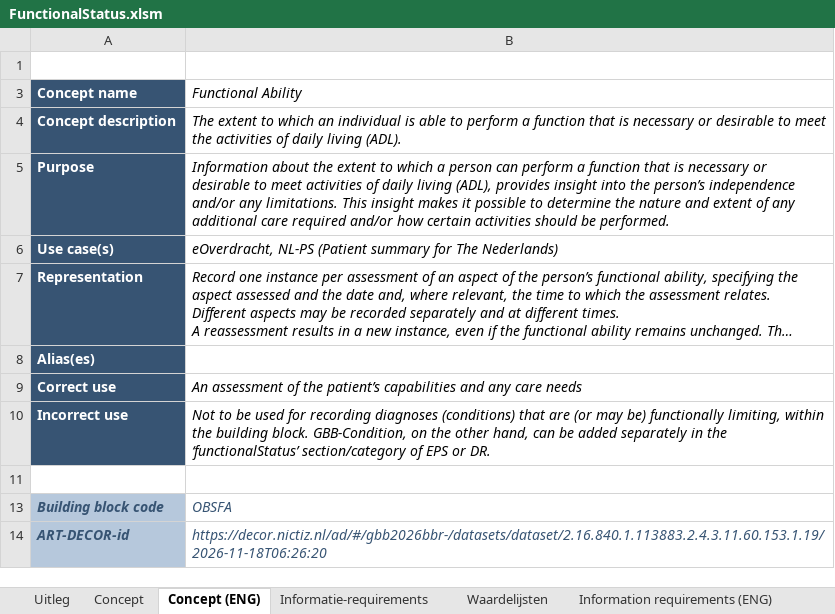
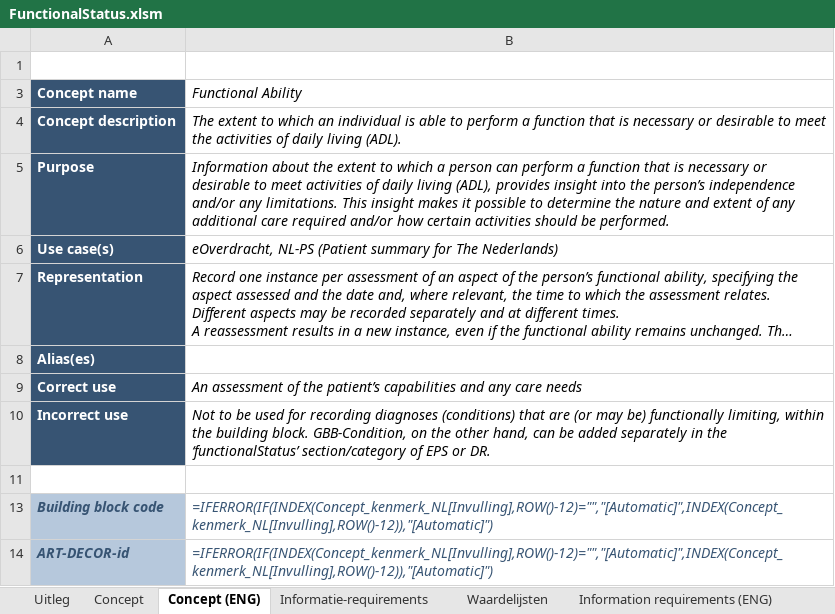
Before and after one commit to Nictiz/GBB-IG, an Excel workbook: input/requirements/FunctionalStatus.xlsm, sheet Concept (ENG), drawn as a sheet; long unchanged cells end in …; values as stored, in another font and other column widths than the file's, no borders; formulas without a stored value are shown as written; charts and pictures and table styles not drawn; the diff names each change by its address in the sheet, - before the commit and + after, or states it on an @@ line.

```diff
--- a/input/requirements/FunctionalStatus.xlsm (sheet Concept (ENG))
+++ b/input/requirements/FunctionalStatus.xlsm (sheet Concept (ENG))
-B13 (Functional Ability): OBSFA
+B13 (Functional Ability): =IFERROR(IF(INDEX(Concept_kenmerk_NL[Invulling],ROW()-12)="","[Automatic]",INDEX(Concept_kenmerk_NL[Invulling],ROW()-12)),"[Automatic]")
-B14 (Functional Ability): https://decor.nictiz.nl/ad/#/gbb2026bbr-/datasets/dataset/2.16.840.1.113883.2.4.3.11.60.153.1.19/2026-11-18T06:26:20
+B14 (Functional Ability): =IFERROR(IF(INDEX(Concept_kenmerk_NL[Invulling],ROW()-12)="","[Automatic]",INDEX(Concept_kenmerk_NL[Invulling],ROW()-12)),"[Automatic]")
```
Also changed, not shown: sheet Mapping overzicht, sheet Information requirements (ENG), sheet Bronnen, sheet Base model considerations (ENG), sheet Concept, charts or pictures.
